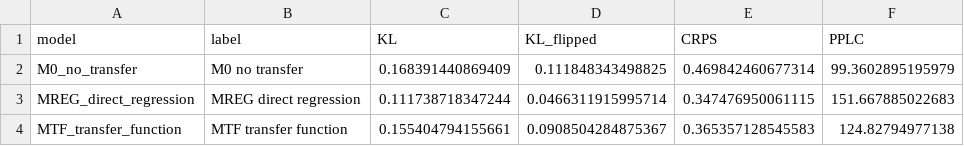
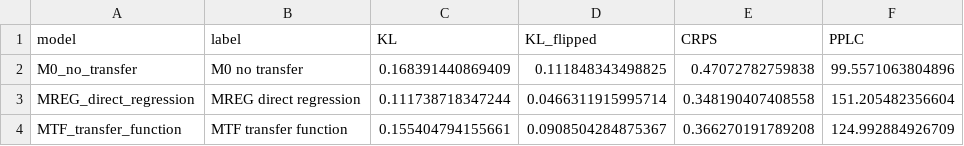
Before and after one commit to AntonioAPDL/exdqlm---Article, a CSV file: analysis/manuscript/outputs/tables/ex3_diagnostics_summary.csv, drawn as a sheet.

```diff
--- a/analysis/manuscript/outputs/tables/ex3_diagnostics_summary.csv
+++ b/analysis/manuscript/outputs/tables/ex3_diagnostics_summary.csv
@@ -1,4 +1,4 @@
 "model","label","KL","KL_flipped","CRPS","PPLC"
-"M0_no_transfer","M0 no transfer",0.168391440869409,0.111848343498825,0.469842460677314,99.3602895195979
-"MREG_direct_regression","MREG direct regression",0.111738718347244,0.0466311915995714,0.347476950061115,151.667885022683
-"MTF_transfer_function","MTF transfer function",0.155404794155661,0.0908504284875367,0.365357128545583,124.82794977138
+"M0_no_transfer","M0 no transfer",0.168391440869409,0.111848343498825,0.47072782759838,99.5571063804896
+"MREG_direct_regression","MREG direct regression",0.111738718347244,0.0466311915995714,0.348190407408558,151.205482356604
+"MTF_transfer_function","MTF transfer function",0.155404794155661,0.0908504284875367,0.366270191789208,124.992884926709
```
Also changed, not shown: analysis/manuscript/outputs/tables/benchmark_environment.csv, analysis/manuscript/outputs/tables/ex3_lambda_selection.csv, 9 other files.
